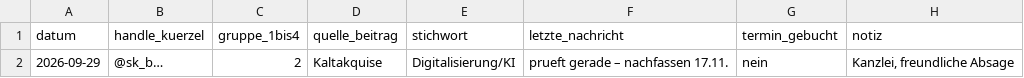
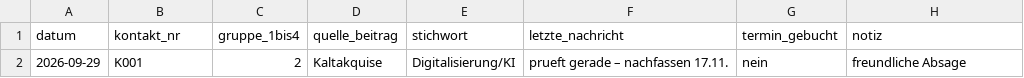
Before and after one commit to maehrsteuern/Instagram-maehrsteuern, a CSV file: strategie/dm_tracking.csv, drawn as a sheet.

Commit message:
Neustart: Examens-Community als Zielgruppe, Bildunterschrift Neuvorstellung, Themenspeicher, Demo-Drehbuch, DM-Tracking anonymisiert

```diff
--- a/strategie/dm_tracking.csv
+++ b/strategie/dm_tracking.csv
@@ -1,2 +1,2 @@
-datum;handle_kuerzel;gruppe_1bis4;quelle_beitrag;stichwort;letzte_nachricht;termin_gebucht;notiz
-2026-09-29;@sk_b…;2;Kaltakquise;Digitalisierung/KI;prueft gerade – nachfassen 17.11.;nein;Kanzlei, freundliche Absage
+datum;kontakt_nr;gruppe_1bis4;quelle_beitrag;stichwort;letzte_nachricht;termin_gebucht;notiz
+2026-09-29;K001;2;Kaltakquise;Digitalisierung/KI;prueft gerade – nachfassen 17.11.;nein;freundliche Absage
```
Also changed, not shown: 6 other files.
